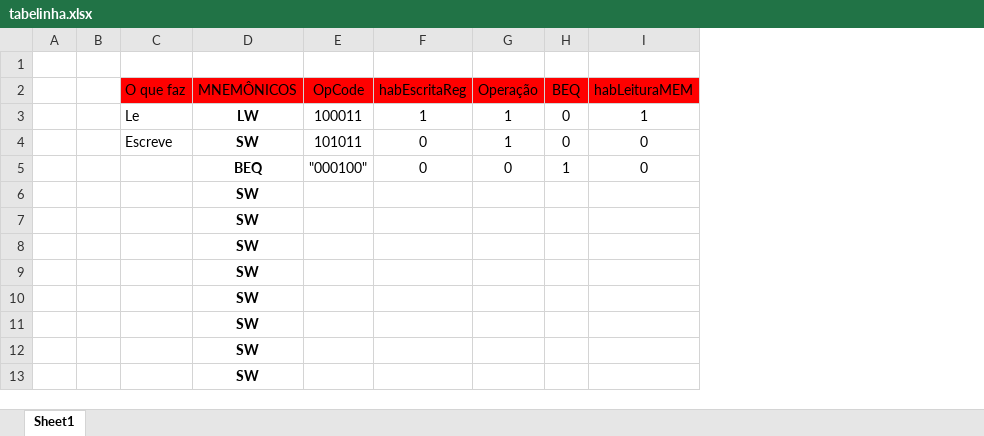
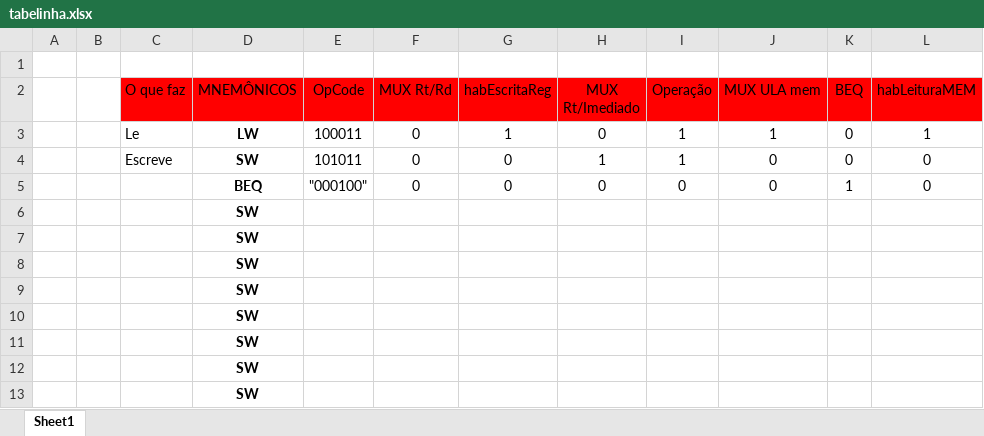
Before and after one commit to LaisNSilva/DesignComp-Projeto2, an Excel workbook: Aula14/tabelinha.xlsx, sheet Sheet1, drawn as a sheet; only a part is shown; values as stored, in another font and other column widths than the file's, no borders; the diff names each change by its address in the sheet, - before the commit and + after, or states it on an @@ line.

```diff
--- a/Aula14/tabelinha.xlsx (sheet Sheet1)
+++ b/Aula14/tabelinha.xlsx (sheet Sheet1)
+column F (MUX Rt/Rd), rows 3-5: all 0
+column H (MUX Rt/Imediado), rows 3-5: 0 | 1 | 0
+column J (MUX ULA mem), rows 3-5: 1 | 0 | 0
```
Also changed, not shown: 34 other files.
